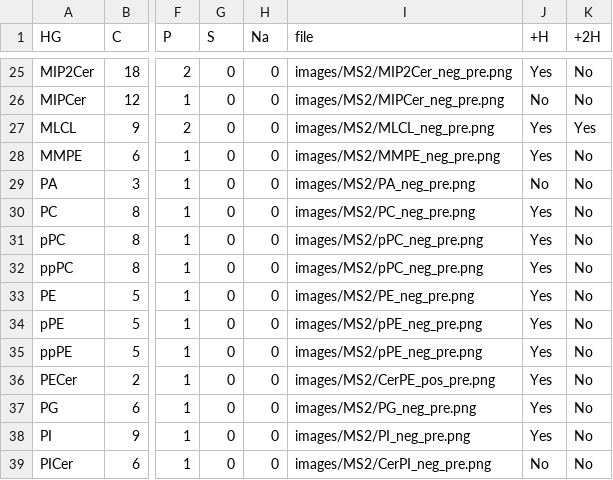
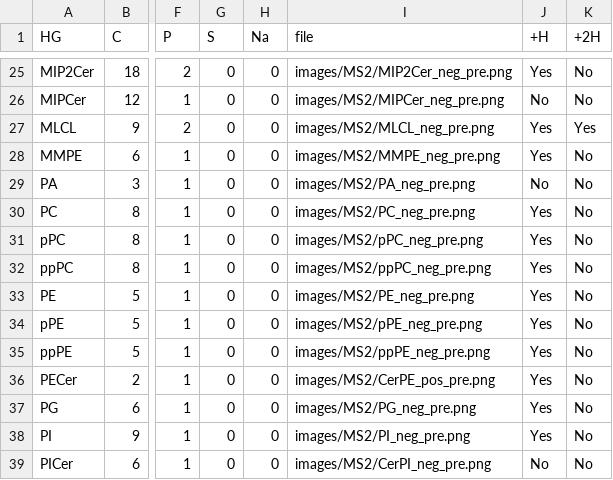
Before and after one commit to lifs-tools/lipidcreator, a CSV file: LipidCreator/data/headgroups.csv, drawn as a sheet; only a part is shown, gaps mark what is left out; the diff names each change by its address in the sheet, - before the commit and + after, or states it on an @@ line.

```diff
--- a/LipidCreator/data/headgroups.csv
+++ b/LipidCreator/data/headgroups.csv
-I32 (file): images/MS2/pPC_neg_pre.png
+I32 (file): images/MS2/ppPC_neg_pre.png
-I35 (file): images/MS2/pPE_neg_pre.png
+I35 (file): images/MS2/ppPE_neg_pre.png
```
Also changed, not shown: LipidCreator/data/ms2fragments.csv.
